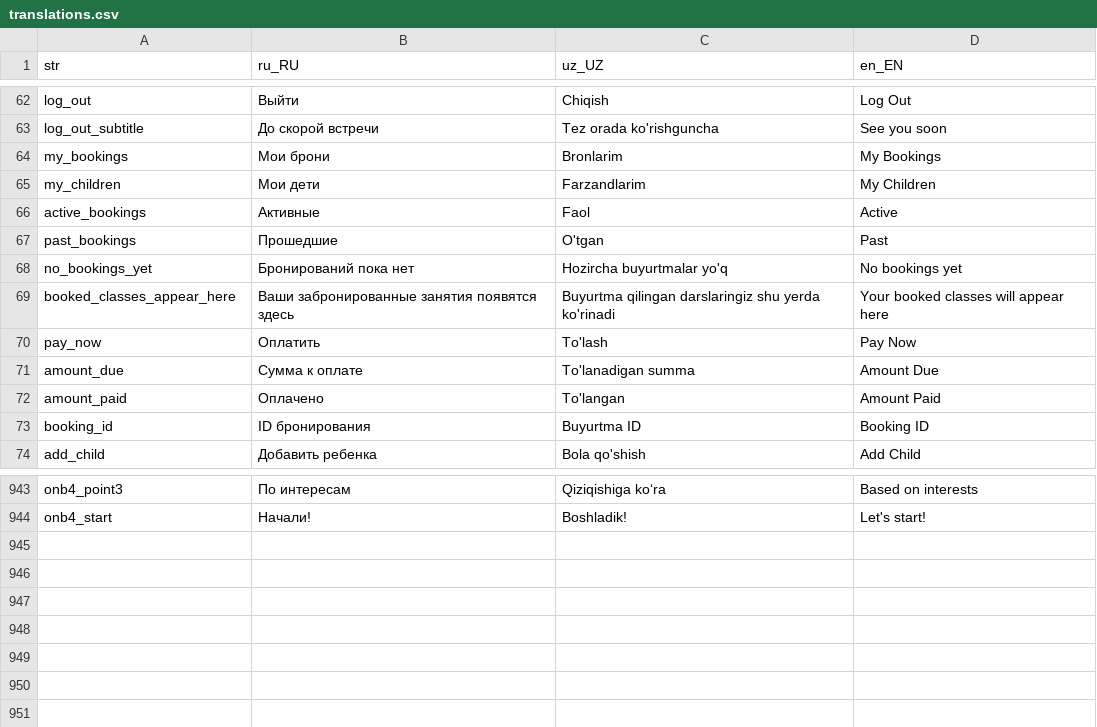
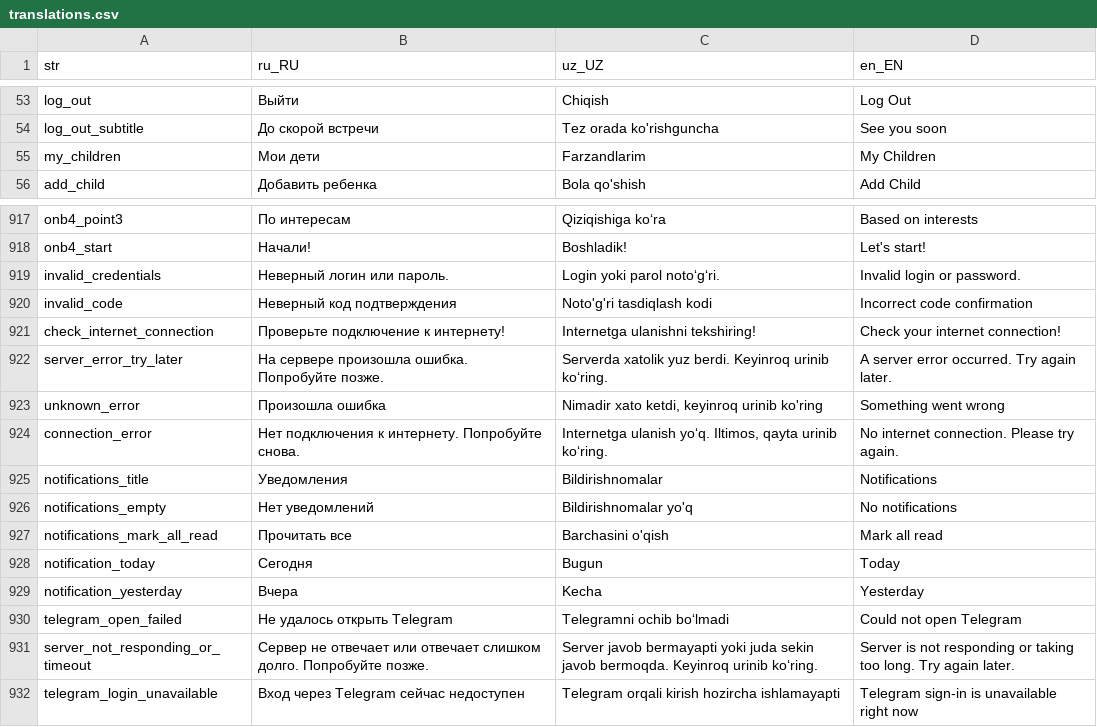
Before and after one commit to LUMI-PASS/lumi-mobile-app, a CSV file: assets/localization/translations.csv, drawn as a sheet; only a part is shown, gaps mark what is left out; the diff covers the shown part only.

```diff
--- a/assets/localization/translations.csv
+++ b/assets/localization/translations.csv
@@ -63,12 +54,3 @@ log_out,Выйти,Chiqish,Log Out
 log_out_subtitle,До скорой встречи,Tez orada ko'rishguncha,See you soon
-my_bookings,Мои брони,Bronlarim,My Bookings
 my_children,Мои дети,Farzandlarim,My Children
-active_bookings,Активные,Faol,Active
-past_bookings,Прошедшие,O'tgan,Past
-no_bookings_yet,Бронирований пока нет,Hozircha buyurtmalar yo'q,No bookings yet
-booked_classes_appear_here,Ваши забронированные занятия появятся здесь,Buyurtma qilingan darslaringiz shu yerda ko'rinadi,Your booked classes will appear here
-pay_now,Оплатить,To'lash,Pay Now
-amount_due,Сумма к оплате,To'lanadigan summa,Amount Due
-amount_paid,Оплачено,To'langan,Amount Paid
-booking_id,ID бронирования,Buyurtma ID,Booking ID
 add_child,Добавить ребенка,Bola qo'shish,Add Child
@@ -944 +918,15 @@ onb4_point3,По интересам,Qiziqishiga koʻra,Based on interests
 onb4_start,Начали!,Boshladik!,Let's start!
+invalid_credentials,Неверный логин или пароль.,Login yoki parol noto‘g‘ri.,Invalid login or password.
+invalid_code,Неверный код подтверждения,Noto'g'ri tasdiqlash kodi,Incorrect code confirmation
+check_internet_connection,Проверьте подключение к интернету!,Internetga ulanishni tekshiring!,Check your internet connection!
+server_error_try_later,На сервере произошла ошибка. Попробуйте позже.,Serverda xatolik yuz berdi. Keyinroq urinib ko‘ring.,A server error occurred. Try again later.
+unknown_error,Произошла ошибка,"Nimadir xato ketdi, keyinroq urinib ko'ring",Something went wrong
+connection_error,Нет подключения к интернету. Попробуйте снова.,"Internetga ulanish yo‘q. Iltimos, qayta urinib ko‘ring.",No internet connection. Please try again.
+notifications_title,Уведомления,Bildirishnomalar,Notifications
+notifications_empty,Нет уведомлений,Bildirishnomalar yo'q,No notifications
+notifications_mark_all_read,Прочитать все,Barchasini o'qish,Mark all read
+notification_today,Сегодня,Bugun,Today
+notification_yesterday,Вчера,Kecha,Yesterday
+telegram_open_failed,Не удалось открыть Telegram,Telegramni ochib bo‘lmadi,Could not open Telegram
+server_not_responding_or_timeout,Сервер не отвечает или отвечает слишком долго. Попробуйте позже.,Server javob bermayapti yoki juda sekin javob bermoqda. Keyinroq urinib ko‘ring.,Server is not responding or taking too long. Try again later.
+telegram_login_unavailable,Вход через Telegram сейчас недоступен,Telegram orqali kirish hozircha ishlamayapti,Telegram sign-in is unavailable right now
```
Also changed, not shown: 17 removed rows and 2 edited cells elsewhere in this file, 1 other file.
